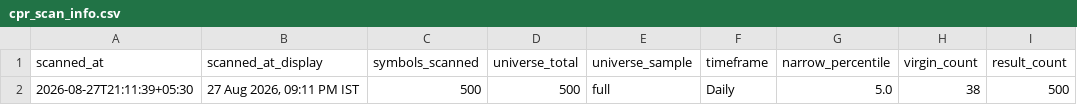
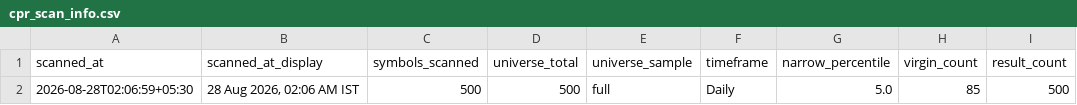
Before and after one commit to anilkumarkmys/breakoutscanner, a CSV file: data_cache/cpr_scan_info.csv, drawn as a sheet.

```diff
--- a/data_cache/cpr_scan_info.csv
+++ b/data_cache/cpr_scan_info.csv
@@ -1,2 +1,2 @@
 scanned_at,scanned_at_display,symbols_scanned,universe_total,universe_sample,timeframe,narrow_percentile,virgin_count,result_count
-2026-08-27T21:11:39+05:30,"27 Aug 2026, 09:11 PM IST",500,500,full,Daily,5.0,38,500
+2026-08-28T02:06:59+05:30,"28 Aug 2026, 02:06 AM IST",500,500,full,Daily,5.0,85,500
```
Also changed, not shown: data_cache/scan_info.csv, 4 other files.
